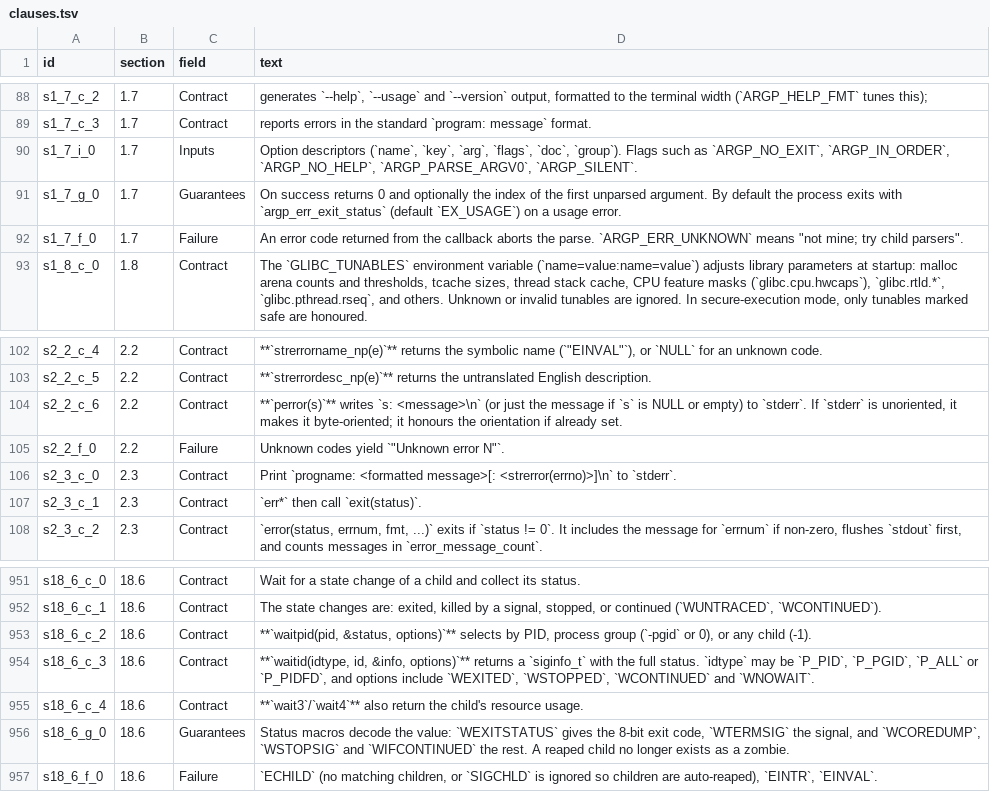
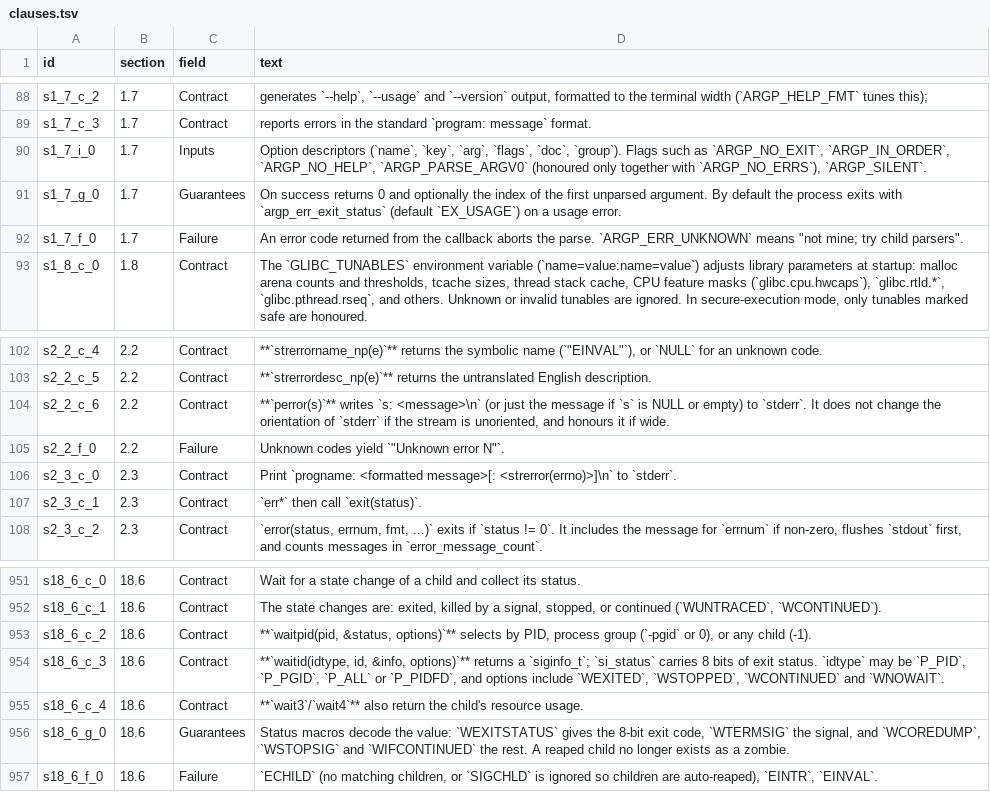
Before and after one commit to duskglow/liella, a TSV file: spec/clauses.tsv, drawn as a sheet; only a part is shown, gaps mark what is left out.

```diff
--- a/spec/clauses.tsv
+++ b/spec/clauses.tsv
@@ -89,3 +89,3 @@ s1_7_c_2	1.7	Contract	generates `--help`, `--usage` and `--version` output, form
 s1_7_c_3	1.7	Contract	reports errors in the standard `program: message` format.
-s1_7_i_0	1.7	Inputs	Option descriptors (`name`, `key`, `arg`, `flags`, `doc`, `group`). Flags such as `ARGP_NO_EXIT`, `ARGP_IN_ORDER`, `ARGP_NO_HELP`, `ARGP_PARSE_ARGV0`, `ARGP_SILENT`.
+s1_7_i_0	1.7	Inputs	Option descriptors (`name`, `key`, `arg`, `flags`, `doc`, `group`). Flags such as `ARGP_NO_EXIT`, `ARGP_IN_ORDER`, `ARGP_NO_HELP`, `ARGP_PARSE_ARGV0` (honoured only together with `ARGP_NO_ERRS`), `ARGP_SILENT`.
 s1_7_g_0	1.7	Guarantees	On success returns 0 and optionally the index of the first unparsed argument. By default the process exits with `argp_err_exit_status` (default `EX_USAGE`) on a usage error.
@@ -103,3 +103,3 @@ s2_2_c_4	2.2	Contract	**`strerrorname_np(e)`** returns the symbolic name (`"EINV
 s2_2_c_5	2.2	Contract	**`strerrordesc_np(e)`** returns the untranslated English description.
-s2_2_c_6	2.2	Contract	**`perror(s)`** writes `s: <message>\n` (or just the message if `s` is NULL or empty) to `stderr`. If `stderr` is unoriented, it makes it byte-oriented; it honours the orientation if already set.
+s2_2_c_6	2.2	Contract	**`perror(s)`** writes `s: <message>\n` (or just the message if `s` is NULL or empty) to `stderr`. It does not change the orientation of `stderr` if the stream is unoriented, and honours it if wide.
 s2_2_f_0	2.2	Failure	Unknown codes yield `"Unknown error N"`.
@@ -953,3 +953,3 @@ s18_6_c_1	18.6	Contract	The state changes are: exited, killed by a signal, stopp
 s18_6_c_2	18.6	Contract	**`waitpid(pid, &status, options)`** selects by PID, process group (`-pgid` or 0), or any child (-1).
-s18_6_c_3	18.6	Contract	**`waitid(idtype, id, &info, options)`** returns a `siginfo_t` with the full status. `idtype` may be `P_PID`, `P_PGID`, `P_ALL` or `P_PIDFD`, and options include `WEXITED`, `WSTOPPED`, `WCONTINUED` and `WNOWAIT`.
+s18_6_c_3	18.6	Contract	**`waitid(idtype, id, &info, options)`** returns a `siginfo_t`; `si_status` carries 8 bits of exit status. `idtype` may be `P_PID`, `P_PGID`, `P_ALL` or `P_PIDFD`, and options include `WEXITED`, `WSTOPPED`, `WCONTINUED` and `WNOWAIT`.
 s18_6_c_4	18.6	Contract	**`wait3`/`wait4`** also return the child's resource usage.
```
Also changed, not shown: 3 other files.
